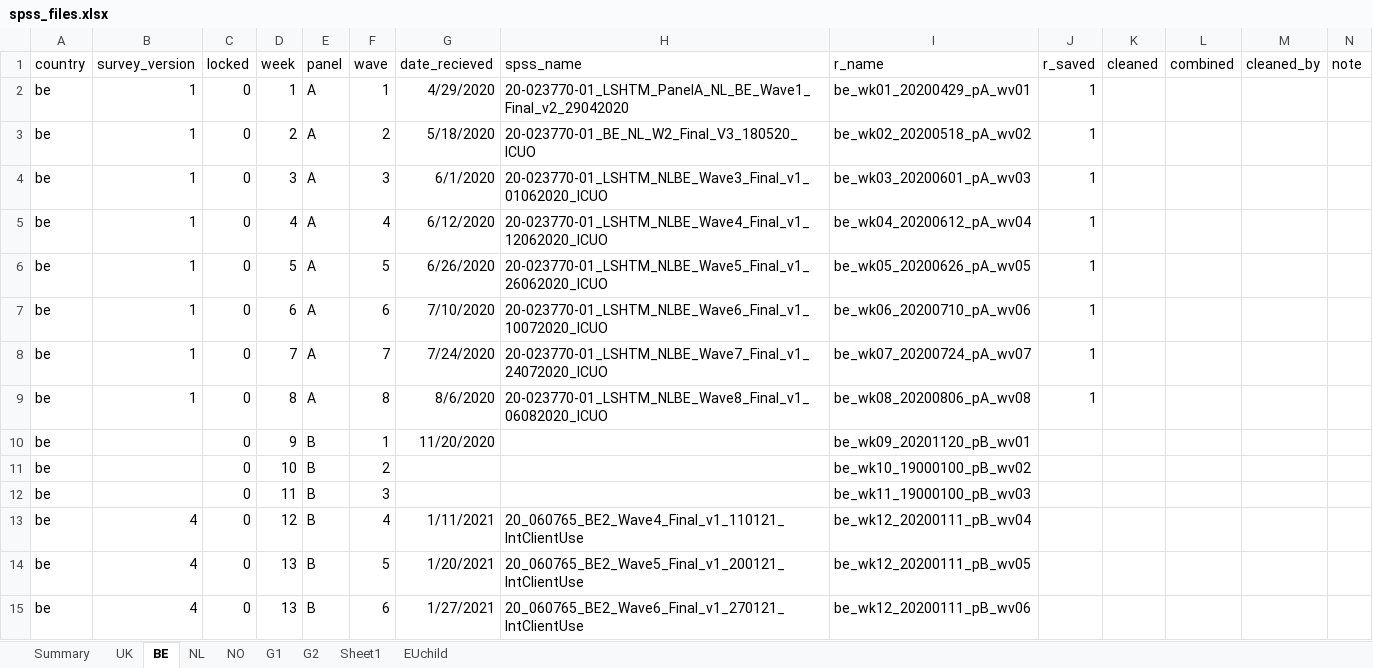
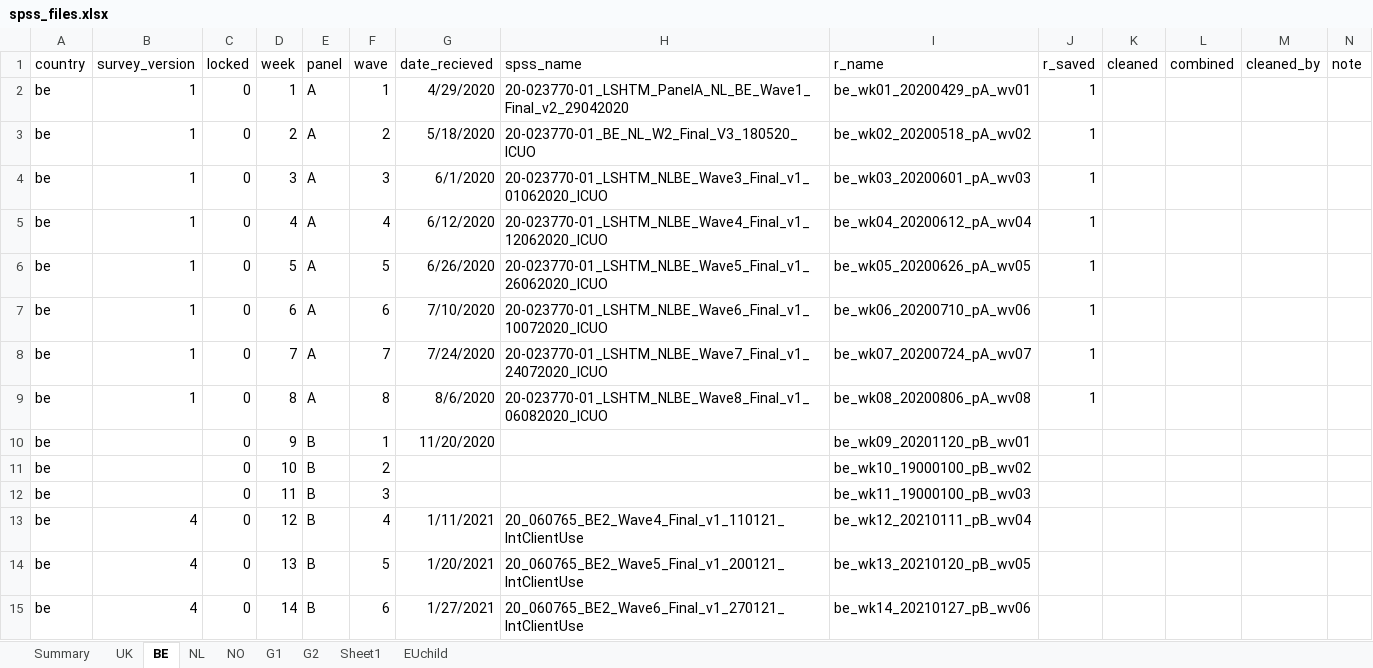
Before and after one commit to jarvisc1/comix_data_clean, an Excel workbook: data/spss_files.xlsx, sheet BE, drawn as a sheet; values as stored, in another font and other column widths than the file's, no borders; the diff names each change by its address in the sheet, - before the commit and + after, or states it on an @@ line.

```diff
--- a/data/spss_files.xlsx (sheet BE)
+++ b/data/spss_files.xlsx (sheet BE)
-I13 (r_name): be_wk12_20200111_pB_wv04
+I13 (r_name): be_wk12_20210111_pB_wv04
-I14 (r_name): be_wk12_20200111_pB_wv05
+I14 (r_name): be_wk13_20210120_pB_wv05
-D15 (week): 13
+D15 (week): 14
-I15 (r_name): be_wk12_20200111_pB_wv06
+I15 (r_name): be_wk14_20210127_pB_wv06
```
Also changed, not shown: codebook/var_names.xlsx, data/spss_uk.xlsx, 2 other files.
